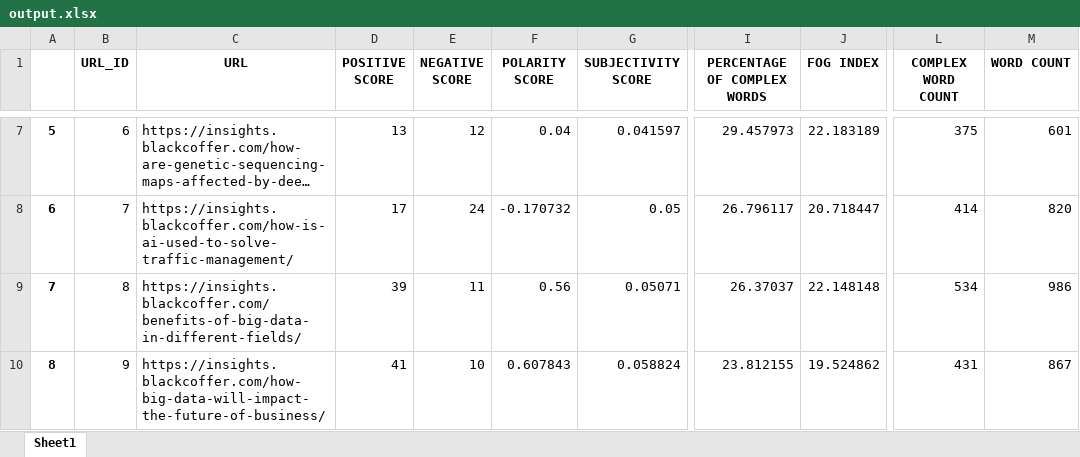
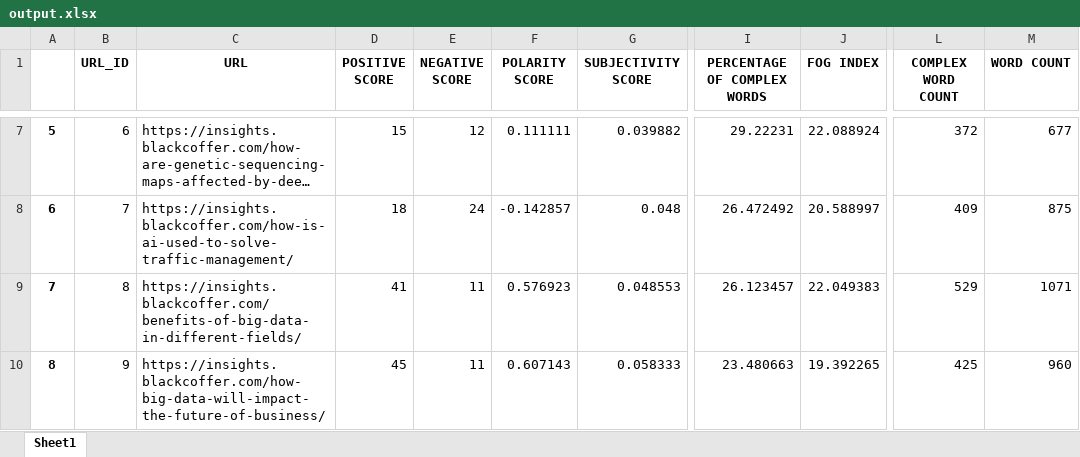
Before and after one commit to DheerajKukreja9554/Sentiment-Analysis, an Excel workbook: files/output.xlsx, sheet Sheet1, drawn as a sheet; only a part is shown, gaps mark what is left out; long unchanged cells end in …; values as stored, in another font and other column widths than the file's, no borders; the diff covers the shown part only; the diff names each change by its address in the sheet, - before the commit and + after, or states it on an @@ line.

```diff
--- a/files/output.xlsx (sheet Sheet1)
+++ b/files/output.xlsx (sheet Sheet1)
-D7 (POSITIVE SCORE): 13
+D7 (POSITIVE SCORE): 15
-F7 (POLARITY SCORE): 0.04
+F7 (POLARITY SCORE): 0.111111
-G7 (SUBJECTIVITY SCORE): 0.041597
+G7 (SUBJECTIVITY SCORE): 0.039882
-I7 (PERCENTAGE OF COMPLEX WORDS): 29.457973
+I7 (PERCENTAGE OF COMPLEX WORDS): 29.22231
-J7 (FOG INDEX): 22.183189
+J7 (FOG INDEX): 22.088924
-L7 (COMPLEX WORD COUNT): 375
+L7 (COMPLEX WORD COUNT): 372
-M7 (WORD COUNT): 601
+M7 (WORD COUNT): 677
-D8 (POSITIVE SCORE): 17
+D8 (POSITIVE SCORE): 18
-F8 (POLARITY SCORE): -0.170732
+F8 (POLARITY SCORE): -0.142857
-G8 (SUBJECTIVITY SCORE): 0.05
+G8 (SUBJECTIVITY SCORE): 0.048
-I8 (PERCENTAGE OF COMPLEX WORDS): 26.796117
+I8 (PERCENTAGE OF COMPLEX WORDS): 26.472492
-J8 (FOG INDEX): 20.718447
+J8 (FOG INDEX): 20.588997
-L8 (COMPLEX WORD COUNT): 414
+L8 (COMPLEX WORD COUNT): 409
-M8 (WORD COUNT): 820
+M8 (WORD COUNT): 875
-D9 (POSITIVE SCORE): 39
+D9 (POSITIVE SCORE): 41
-F9 (POLARITY SCORE): 0.56
+F9 (POLARITY SCORE): 0.576923
-G9 (SUBJECTIVITY SCORE): 0.05071
+G9 (SUBJECTIVITY SCORE): 0.048553
-I9 (PERCENTAGE OF COMPLEX WORDS): 26.37037
+I9 (PERCENTAGE OF COMPLEX WORDS): 26.123457
-J9 (FOG INDEX): 22.148148
+J9 (FOG INDEX): 22.049383
-L9 (COMPLEX WORD COUNT): 534
+L9 (COMPLEX WORD COUNT): 529
-M9 (WORD COUNT): 986
+M9 (WORD COUNT): 1071
-D10 (POSITIVE SCORE): 41
+D10 (POSITIVE SCORE): 45
-E10 (NEGATIVE SCORE): 10
+E10 (NEGATIVE SCORE): 11
-F10 (POLARITY SCORE): 0.607843
+F10 (POLARITY SCORE): 0.607143
-G10 (SUBJECTIVITY SCORE): 0.058824
+G10 (SUBJECTIVITY SCORE): 0.058333
-I10 (PERCENTAGE OF COMPLEX WORDS): 23.812155
+I10 (PERCENTAGE OF COMPLEX WORDS): 23.480663
-J10 (FOG INDEX): 19.524862
+J10 (FOG INDEX): 19.392265
-L10 (COMPLEX WORD COUNT): 431
+L10 (COMPLEX WORD COUNT): 425
-M10 (WORD COUNT): 867
+M10 (WORD COUNT): 960
```
Also changed, not shown: 1087 edited cells elsewhere in this sheet, 11 other files.
